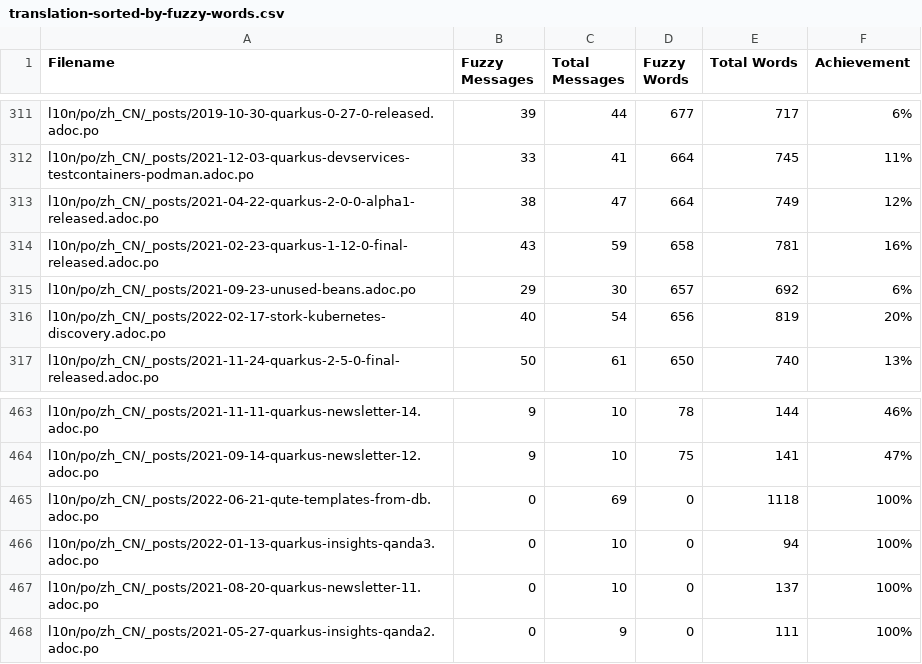
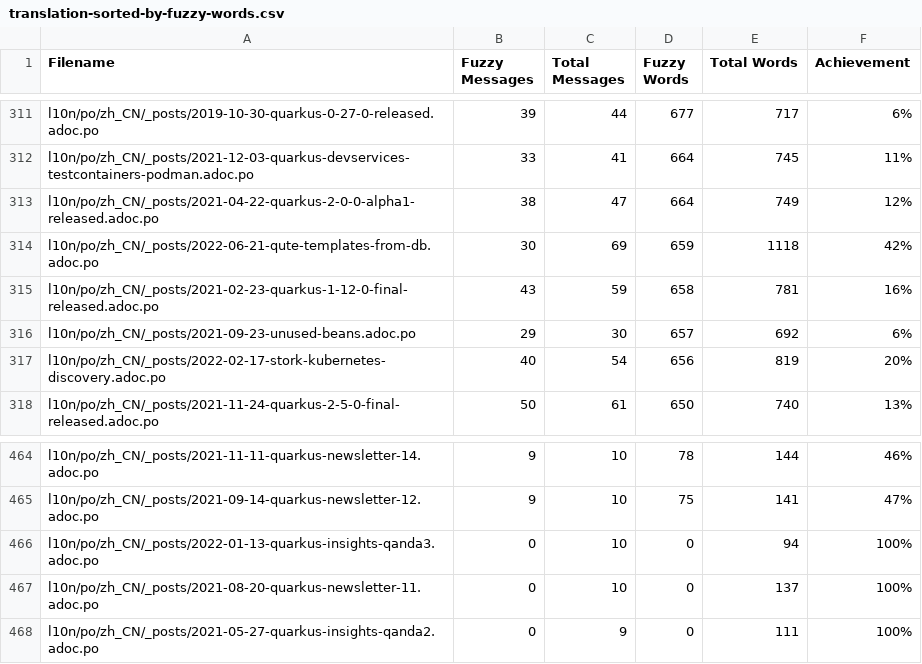
Before and after one commit to quarkusio/cn.quarkus.io, a CSV file: l10n/stats/translation-sorted-by-fuzzy-words.csv, drawn as a sheet; only a part is shown, gaps mark what is left out.

Commit message:
Update translation stats

```diff
--- a/l10n/stats/translation-sorted-by-fuzzy-words.csv
+++ b/l10n/stats/translation-sorted-by-fuzzy-words.csv
@@ -313,2 +313,3 @@ l10n/po/zh_CN/_posts/2021-12-03-quarkus-devservices-testcontainers-podman.adoc.p
 l10n/po/zh_CN/_posts/2021-04-22-quarkus-2-0-0-alpha1-released.adoc.po, 38, 47, 664, 749 ,12%
+l10n/po/zh_CN/_posts/2022-06-21-qute-templates-from-db.adoc.po, 30, 69, 659, 1118 ,42%
 l10n/po/zh_CN/_posts/2021-02-23-quarkus-1-12-0-final-released.adoc.po, 43, 59, 658, 781 ,16%
@@ -464,3 +465,2 @@ l10n/po/zh_CN/_posts/2021-11-11-quarkus-newsletter-14.adoc.po, 9, 10, 78, 144 ,4
 l10n/po/zh_CN/_posts/2021-09-14-quarkus-newsletter-12.adoc.po, 9, 10, 75, 141 ,47%
-l10n/po/zh_CN/_posts/2022-06-21-qute-templates-from-db.adoc.po, 0, 69, 0, 1118 ,100%
 l10n/po/zh_CN/_posts/2022-01-13-quarkus-insights-qanda3.adoc.po, 0, 10, 0, 94 ,100%
```
Also changed, not shown: l10n/stats/translation.csv.
